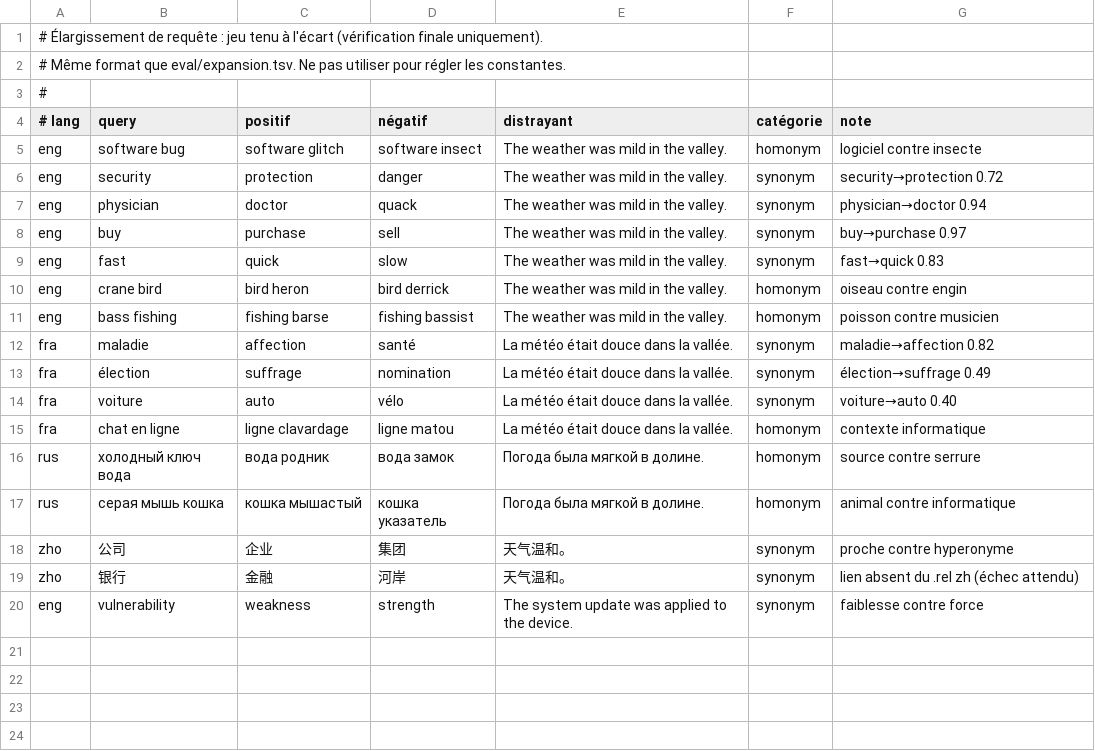
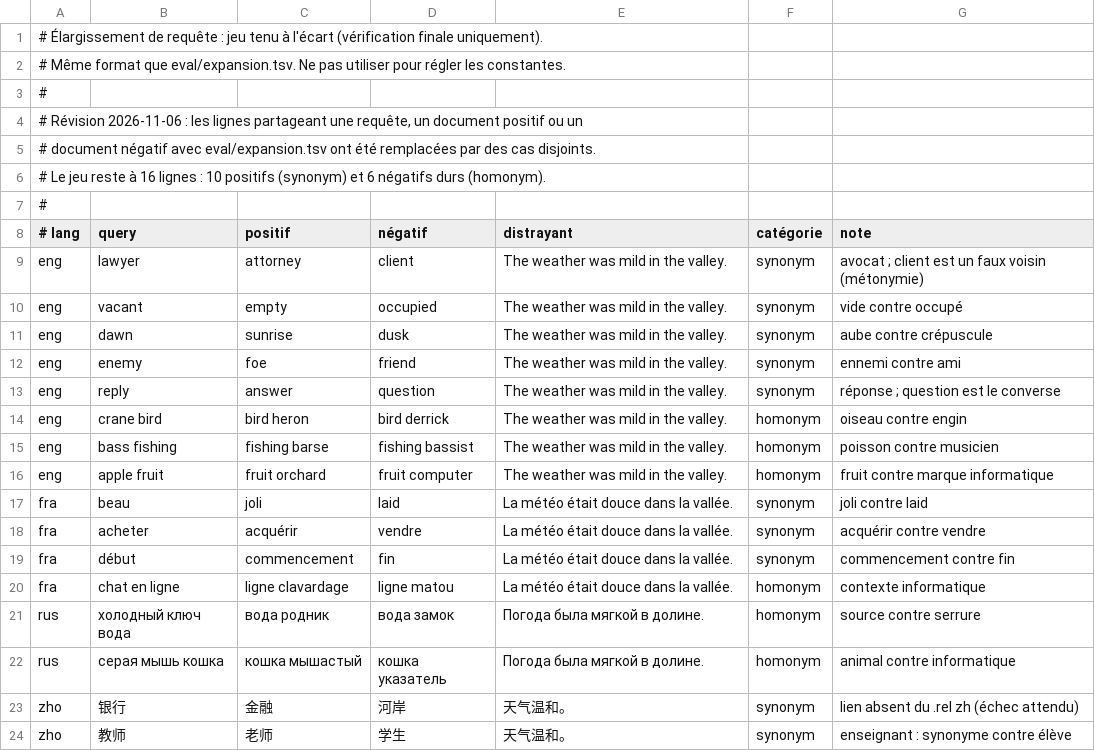
Before and after one commit to fnyaker/nknown, a TSV file: eval/expansion-heldout.tsv, drawn as a sheet.

Commit message:
Corrections revue : robustesse de la variété
- Test de régression Normal non tautologique et seuils du harnais resserrés (14/19, 3/13, 0/32).
- passage_text insensible à la casse sans décalage de caractères (İ), avec test.
- relations_probe réparé ; alias CLI « diversifié ».
- Jeu tenu à l'écart remplacé : aucune requête ni document commun avec le développement.
- Infobulle du curseur sans « textes liés » tant que la phase 2 n'est pas mesurée.
- Documentation alignée sur l'implémentation.

```diff
--- a/eval/expansion-heldout.tsv
+++ b/eval/expansion-heldout.tsv
@@ -3,13 +3,18 @@
 #
+# Révision 2026-11-06 : les lignes partageant une requête, un document positif ou un
+# document négatif avec eval/expansion.tsv ont été remplacées par des cas disjoints.
+# Le jeu reste à 16 lignes : 10 positifs (synonym) et 6 négatifs durs (homonym).
+#
 # lang	query	positif	négatif	distrayant	catégorie	note
-eng	software bug	software glitch	software insect	The weather was mild in the valley.	homonym	logiciel contre insecte
-eng	security	protection	danger	The weather was mild in the valley.	synonym	security→protection 0.72
-eng	physician	doctor	quack	The weather was mild in the valley.	synonym	physician→doctor 0.94
-eng	buy	purchase	sell	The weather was mild in the valley.	synonym	buy→purchase 0.97
-eng	fast	quick	slow	The weather was mild in the valley.	synonym	fast→quick 0.83
+eng	lawyer	attorney	client	The weather was mild in the valley.	synonym	avocat ; client est un faux voisin (métonymie)
+eng	vacant	empty	occupied	The weather was mild in the valley.	synonym	vide contre occupé
+eng	dawn	sunrise	dusk	The weather was mild in the valley.	synonym	aube contre crépuscule
+eng	enemy	foe	friend	The weather was mild in the valley.	synonym	ennemi contre ami
+eng	reply	answer	question	The weather was mild in the valley.	synonym	réponse ; question est le converse
 eng	crane bird	bird heron	bird derrick	The weather was mild in the valley.	homonym	oiseau contre engin
 eng	bass fishing	fishing barse	fishing bassist	The weather was mild in the valley.	homonym	poisson contre musicien
-fra	maladie	affection	santé	La météo était douce dans la vallée.	synonym	maladie→affection 0.82
-fra	élection	suffrage	nomination	La météo était douce dans la vallée.	synonym	élection→suffrage 0.49
-fra	voiture	auto	vélo	La météo était douce dans la vallée.	synonym	voiture→auto 0.40
+eng	apple fruit	fruit orchard	fruit computer	The weather was mild in the valley.	homonym	fruit contre marque informatique
+fra	beau	joli	laid	La météo était douce dans la vallée.	synonym	joli contre laid
+fra	acheter	acquérir	vendre	La météo était douce dans la vallée.	synonym	acquérir contre vendre
+fra	début	commencement	fin	La météo était douce dans la vallée.	synonym	commencement contre fin
 fra	chat en ligne	ligne clavardage	ligne matou	La météo était douce dans la vallée.	homonym	contexte informatique
@@ -17,4 +22,3 @@ rus	холодный ключ вода	вода родник	вода замок
 rus	серая мышь кошка	кошка мышастый	кошка указатель	Погода была мягкой в долине.	homonym	animal contre informatique
-zho	公司	企业	集团	天气温和。	synonym	proche contre hyperonyme
 zho	银行	金融	河岸	天气温和。	synonym	lien absent du .rel zh (échec attendu)
-eng	vulnerability	weakness	strength	The system update was applied to the device.	synonym	faiblesse contre force
+zho	教师	老师	学生	天气温和。	synonym	enseignant : synonyme contre élève
```
Also changed, not shown: 7 other files.
